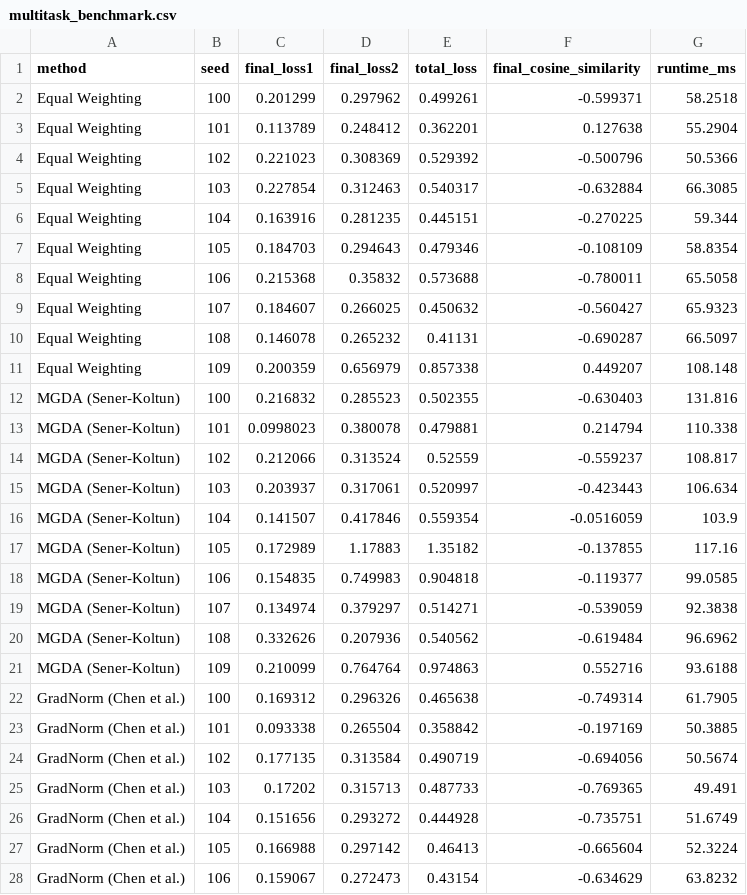
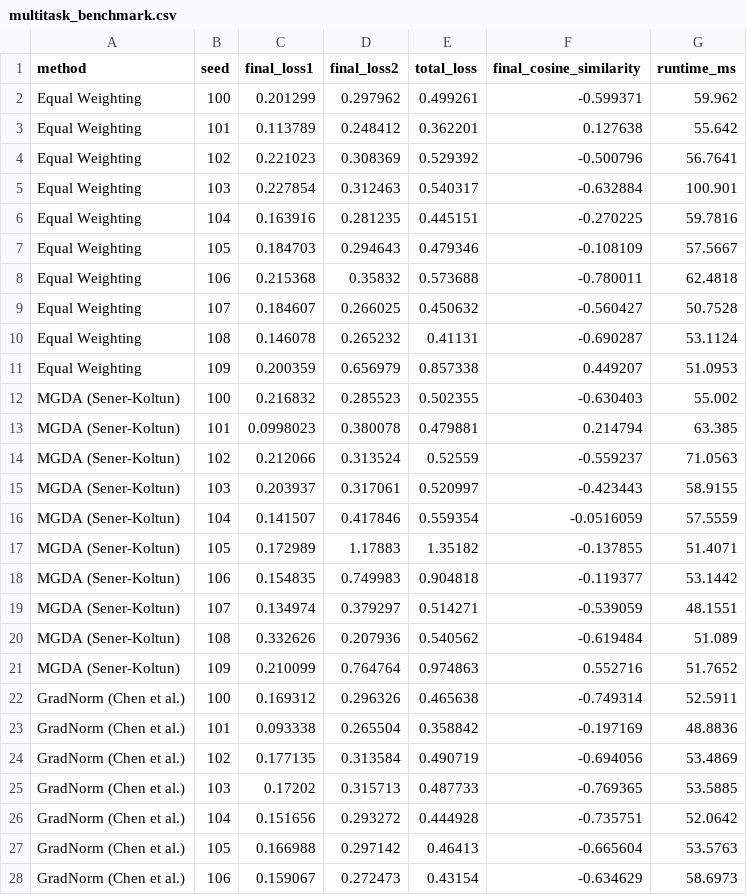
Before and after one commit to Shrey1006/OT_Ass8, a CSV file: D_submodular_parallel/results/multitask_benchmark.csv, drawn as a sheet; only a part is shown; the diff covers the shown part only.

```diff
--- a/D_submodular_parallel/results/multitask_benchmark.csv
+++ b/D_submodular_parallel/results/multitask_benchmark.csv
@@ -1,28 +1,28 @@
 method,seed,final_loss1,final_loss2,total_loss,final_cosine_similarity,runtime_ms
-"Equal Weighting",100,0.201299,0.297962,0.499261,-0.599371,58.2518
-"Equal Weighting",101,0.113789,0.248412,0.362201,0.127638,55.2904
-"Equal Weighting",102,0.221023,0.308369,0.529392,-0.500796,50.5366
-"Equal Weighting",103,0.227854,0.312463,0.540317,-0.632884,66.3085
-"Equal Weighting",104,0.163916,0.281235,0.445151,-0.270225,59.344
-"Equal Weighting",105,0.184703,0.294643,0.479346,-0.108109,58.8354
-"Equal Weighting",106,0.215368,0.35832,0.573688,-0.780011,65.5058
-"Equal Weighting",107,0.184607,0.266025,0.450632,-0.560427,65.9323
-"Equal Weighting",108,0.146078,0.265232,0.41131,-0.690287,66.5097
-"Equal Weighting",109,0.200359,0.656979,0.857338,0.449207,108.148
-"MGDA (Sener-Koltun)",100,0.216832,0.285523,0.502355,-0.630403,131.816
-"MGDA (Sener-Koltun)",101,0.0998023,0.380078,0.479881,0.214794,110.338
-"MGDA (Sener-Koltun)",102,0.212066,0.313524,0.52559,-0.559237,108.817
-"MGDA (Sener-Koltun)",103,0.203937,0.317061,0.520997,-0.423443,106.634
-"MGDA (Sener-Koltun)",104,0.141507,0.417846,0.559354,-0.0516059,103.9
-"MGDA (Sener-Koltun)",105,0.172989,1.17883,1.35182,-0.137855,117.16
-"MGDA (Sener-Koltun)",106,0.154835,0.749983,0.904818,-0.119377,99.0585
-"MGDA (Sener-Koltun)",107,0.134974,0.379297,0.514271,-0.539059,92.3838
-"MGDA (Sener-Koltun)",108,0.332626,0.207936,0.540562,-0.619484,96.6962
-"MGDA (Sener-Koltun)",109,0.210099,0.764764,0.974863,0.552716,93.6188
-"GradNorm (Chen et al.)",100,0.169312,0.296326,0.465638,-0.749314,61.7905
-"GradNorm (Chen et al.)",101,0.093338,0.265504,0.358842,-0.197169,50.3885
-"GradNorm (Chen et al.)",102,0.177135,0.313584,0.490719,-0.694056,50.5674
-"GradNorm (Chen et al.)",103,0.17202,0.315713,0.487733,-0.769365,49.491
-"GradNorm (Chen et al.)",104,0.151656,0.293272,0.444928,-0.735751,51.6749
-"GradNorm (Chen et al.)",105,0.166988,0.297142,0.46413,-0.665604,52.3224
-"GradNorm (Chen et al.)",106,0.159067,0.272473,0.43154,-0.634629,63.8232
+"Equal Weighting",100,0.201299,0.297962,0.499261,-0.599371,59.962
+"Equal Weighting",101,0.113789,0.248412,0.362201,0.127638,55.642
+"Equal Weighting",102,0.221023,0.308369,0.529392,-0.500796,56.7641
+"Equal Weighting",103,0.227854,0.312463,0.540317,-0.632884,100.901
+"Equal Weighting",104,0.163916,0.281235,0.445151,-0.270225,59.7816
+"Equal Weighting",105,0.184703,0.294643,0.479346,-0.108109,57.5667
+"Equal Weighting",106,0.215368,0.35832,0.573688,-0.780011,62.4818
+"Equal Weighting",107,0.184607,0.266025,0.450632,-0.560427,50.7528
+"Equal Weighting",108,0.146078,0.265232,0.41131,-0.690287,53.1124
+"Equal Weighting",109,0.200359,0.656979,0.857338,0.449207,51.0953
+"MGDA (Sener-Koltun)",100,0.216832,0.285523,0.502355,-0.630403,55.002
+"MGDA (Sener-Koltun)",101,0.0998023,0.380078,0.479881,0.214794,63.385
+"MGDA (Sener-Koltun)",102,0.212066,0.313524,0.52559,-0.559237,71.0563
+"MGDA (Sener-Koltun)",103,0.203937,0.317061,0.520997,-0.423443,58.9155
+"MGDA (Sener-Koltun)",104,0.141507,0.417846,0.559354,-0.0516059,57.5559
+"MGDA (Sener-Koltun)",105,0.172989,1.17883,1.35182,-0.137855,51.4071
+"MGDA (Sener-Koltun)",106,0.154835,0.749983,0.904818,-0.119377,53.1442
+"MGDA (Sener-Koltun)",107,0.134974,0.379297,0.514271,-0.539059,48.1551
+"MGDA (Sener-Koltun)",108,0.332626,0.207936,0.540562,-0.619484,51.089
+"MGDA (Sener-Koltun)",109,0.210099,0.764764,0.974863,0.552716,51.7652
+"GradNorm (Chen et al.)",100,0.169312,0.296326,0.465638,-0.749314,52.5911
+"GradNorm (Chen et al.)",101,0.093338,0.265504,0.358842,-0.197169,48.8836
+"GradNorm (Chen et al.)",102,0.177135,0.313584,0.490719,-0.694056,53.4869
+"GradNorm (Chen et al.)",103,0.17202,0.315713,0.487733,-0.769365,53.5885
+"GradNorm (Chen et al.)",104,0.151656,0.293272,0.444928,-0.735751,52.0642
+"GradNorm (Chen et al.)",105,0.166988,0.297142,0.46413,-0.665604,53.5763
+"GradNorm (Chen et al.)",106,0.159067,0.272473,0.43154,-0.634629,58.6973
```
Also changed, not shown: 3 edited cells elsewhere in this file, D_submodular_parallel/results/fedavg_benchmark.csv, 7 other files.
